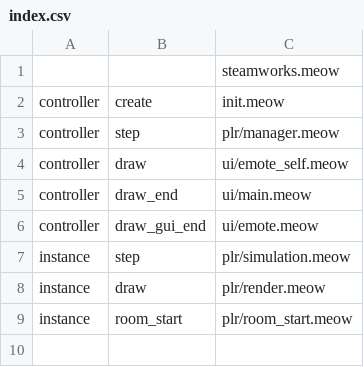
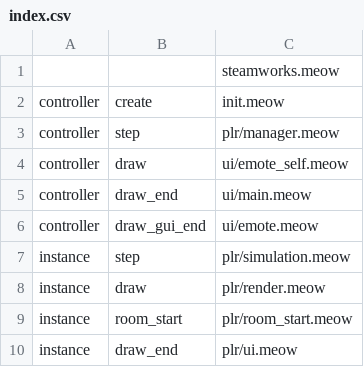
Before and after one commit to Harlem512/rm-mod-database, a CSV file: mods/ghost_mp/index.csv, drawn as a sheet.

Commit message:
ghost mp 1.3 add offscreen icon

```diff
--- a/mods/ghost_mp/index.csv
+++ b/mods/ghost_mp/index.csv
@@ -9 +9,2 @@ instance,draw,plr/render.meow
 instance,room_start,plr/room_start.meow
+instance,draw_end,plr/ui.meow
```
Also changed, not shown: 4 other files.
